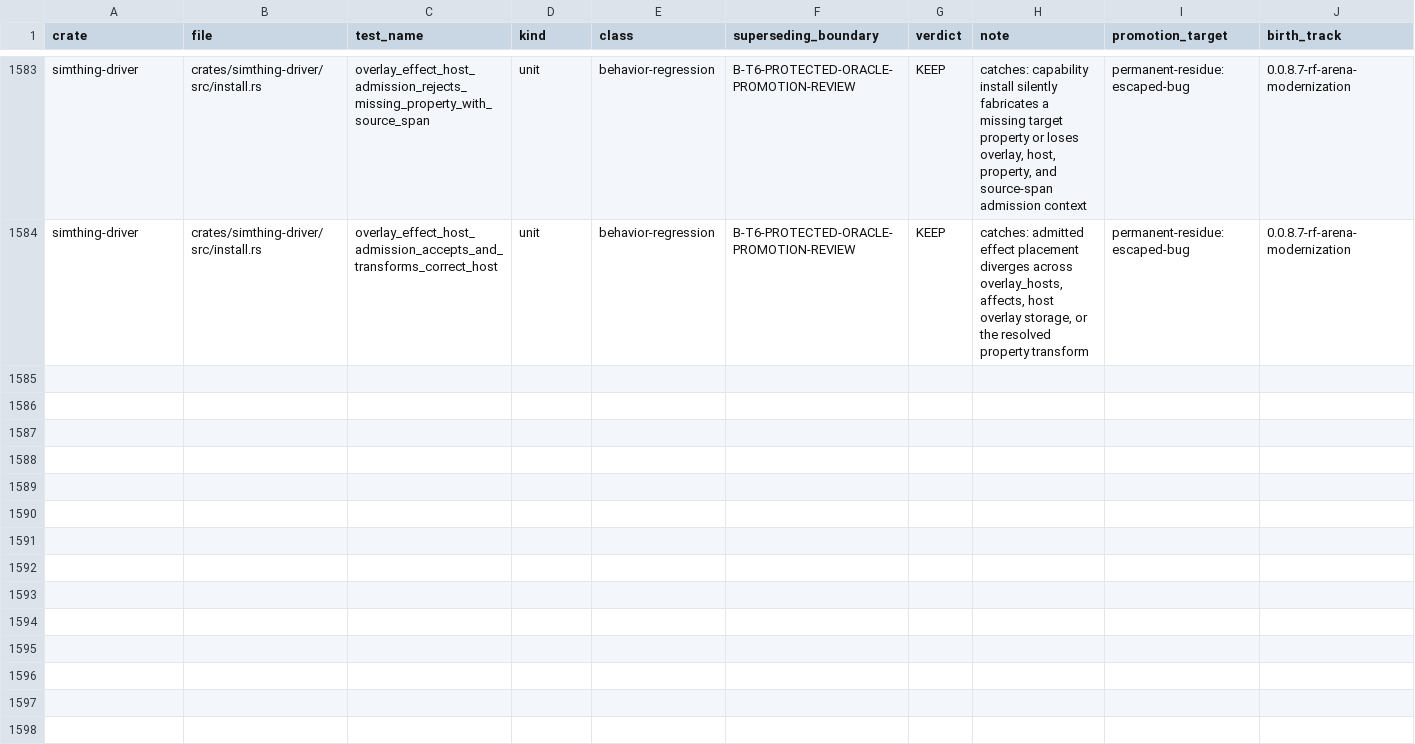
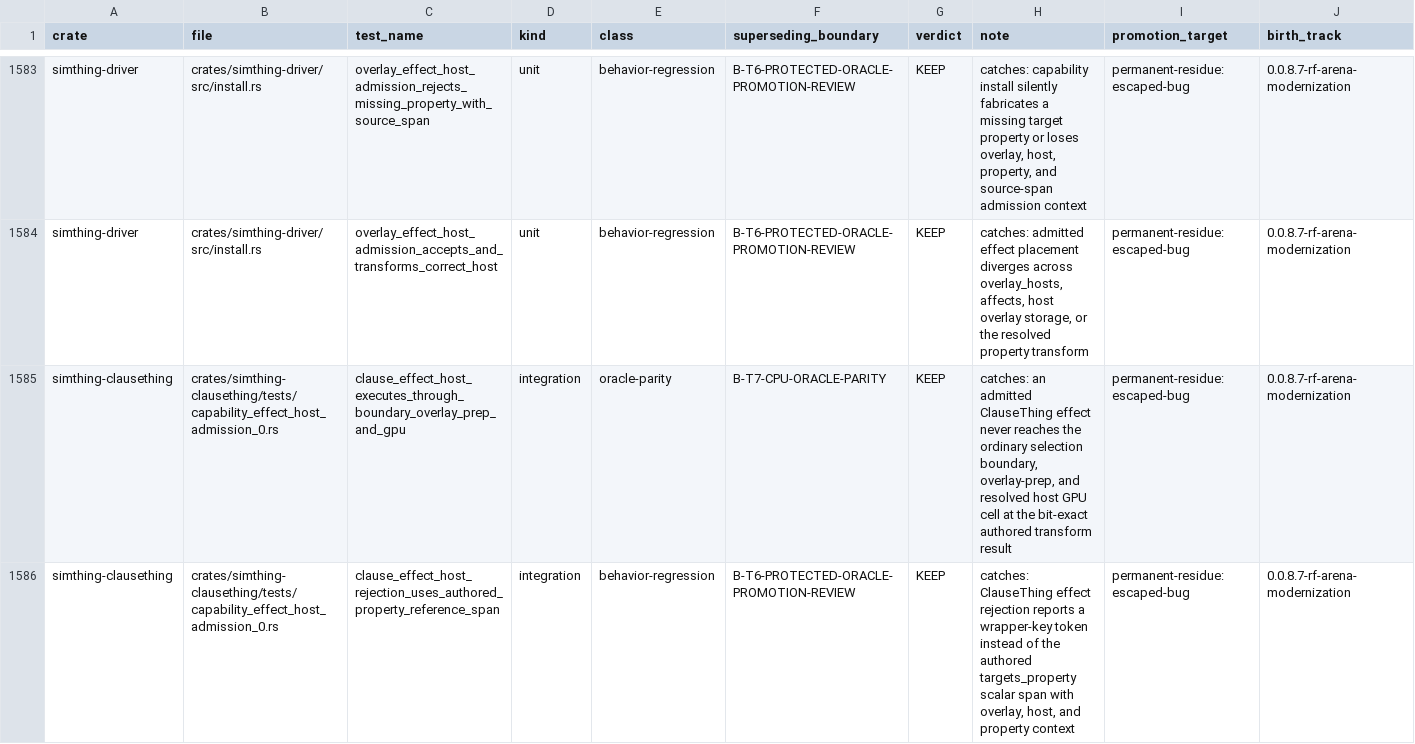
Before and after one commit to khorum08/SimThing, a TSV file: scripts/ci/test_inventory.tsv, drawn as a sheet; only a part is shown, gaps mark what is left out; rows hold the shown columns only; the diff covers the shown part only; the diff names each change by its address in the sheet, - before the commit and + after, or states it on an @@ line.

Commit message:
Prove overlay effect hosts through production GPU path

```diff
--- a/scripts/ci/test_inventory.tsv
+++ b/scripts/ci/test_inventory.tsv
+row 1585: simthing-clausething | crates/simthing-clausething/tests/capability_effect_host_admission_0.rs | clause_effect_host_executes_through_boundary_overlay_prep_and_gpu | integration | oracle-parity | B-T7-CPU-ORACLE-PARITY | KEEP | catches: an admitted ClauseThing effect never reaches the ordinary selection boundary, overlay-prep, and resolved host GPU cell at the bit-exact authored transform result | permanent-residue:escaped-bug | 0.0.8.7-rf-arena-modernization
+row 1586: simthing-clausething | crates/simthing-clausething/tests/capability_effect_host_admission_0.rs | clause_effect_host_rejection_uses_authored_property_reference_span | integration | behavior-regression | B-T6-PROTECTED-ORACLE-PROMOTION-REVIEW | KEEP | catches: ClauseThing effect rejection reports a wrapper-key token instead of the authored targets_property scalar span with overlay, host, and property context | permanent-residue:escaped-bug | 0.0.8.7-rf-arena-modernization
```
Also changed, not shown: 1 added row elsewhere in this file, scripts/ci/inspect_justifications.tsv, 2 other files.
